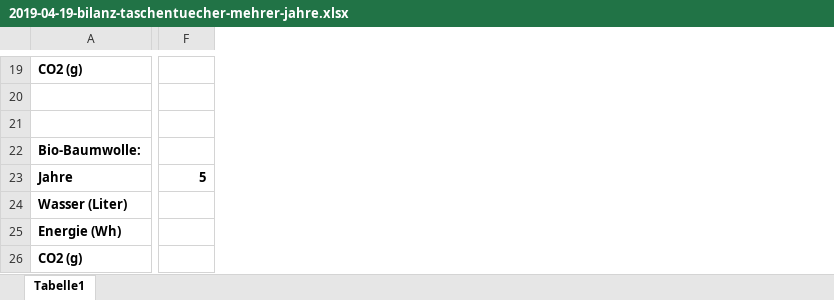
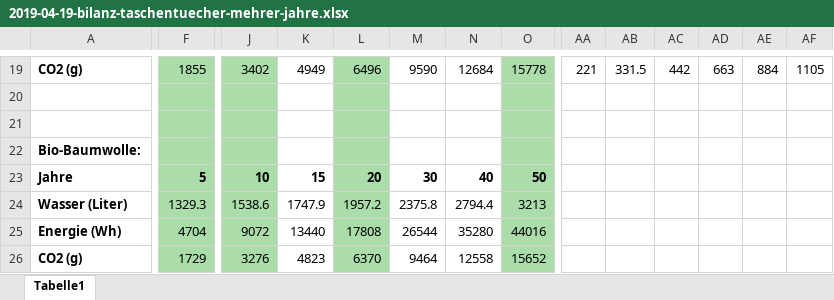
Before and after one commit to Sarah-Lettmann/minimalwaste, an Excel workbook: assets/downloads/2019-04-19-bilanz-taschentuecher-mehrer-jahre.xlsx, sheet Tabelle1, drawn as a sheet; only a part is shown, gaps mark what is left out; values as stored, in another font and other column widths than the file's, no borders; the diff covers the shown part only; the diff names each change by its address in the sheet, - before the commit and + after, or states it on an @@ line.

```diff
--- a/assets/downloads/2019-04-19-bilanz-taschentuecher-mehrer-jahre.xlsx (sheet Tabelle1)
+++ b/assets/downloads/2019-04-19-bilanz-taschentuecher-mehrer-jahre.xlsx (sheet Tabelle1)
+column J, rows 19-26: 3402 |  |  |  | 10 | 1538.6 | 9072 | 3276
+column K, rows 19-26: 4949 |  |  |  | 15 | 1747.9 | 13440 | 4823
+column L, rows 19-26: 6496 |  |  |  | 20 | 1957.2 | 17808 | 6370
+column M, rows 19-26: 9590 |  |  |  | 30 | 2375.8 | 26544 | 9464
+column N, rows 19-26: 12684 |  |  |  | 40 | 2794.4 | 35280 | 12558
+column O, rows 19-26: 15778 |  |  |  | 50 | 3213 | 44016 | 15652
+column AA, row 19: 221
+column AB, row 19: 331.5
+column AC, row 19: 442
+column AD, row 19: 663
+column AE, row 19: 884
+column AF, row 19: 1105
-F19:F26 fill: none
+F19:F26 fill: #AADDAA
-F19: (empty)
+F19: 1855
-F24: (empty)
+F24: 1329.3
-F25: (empty)
+F25: 4704
-F26: (empty)
+F26: 1729
```
Also changed, not shown: 57 edited cells and cell formats elsewhere in this sheet, formulas that keep their value, 9 other files.
